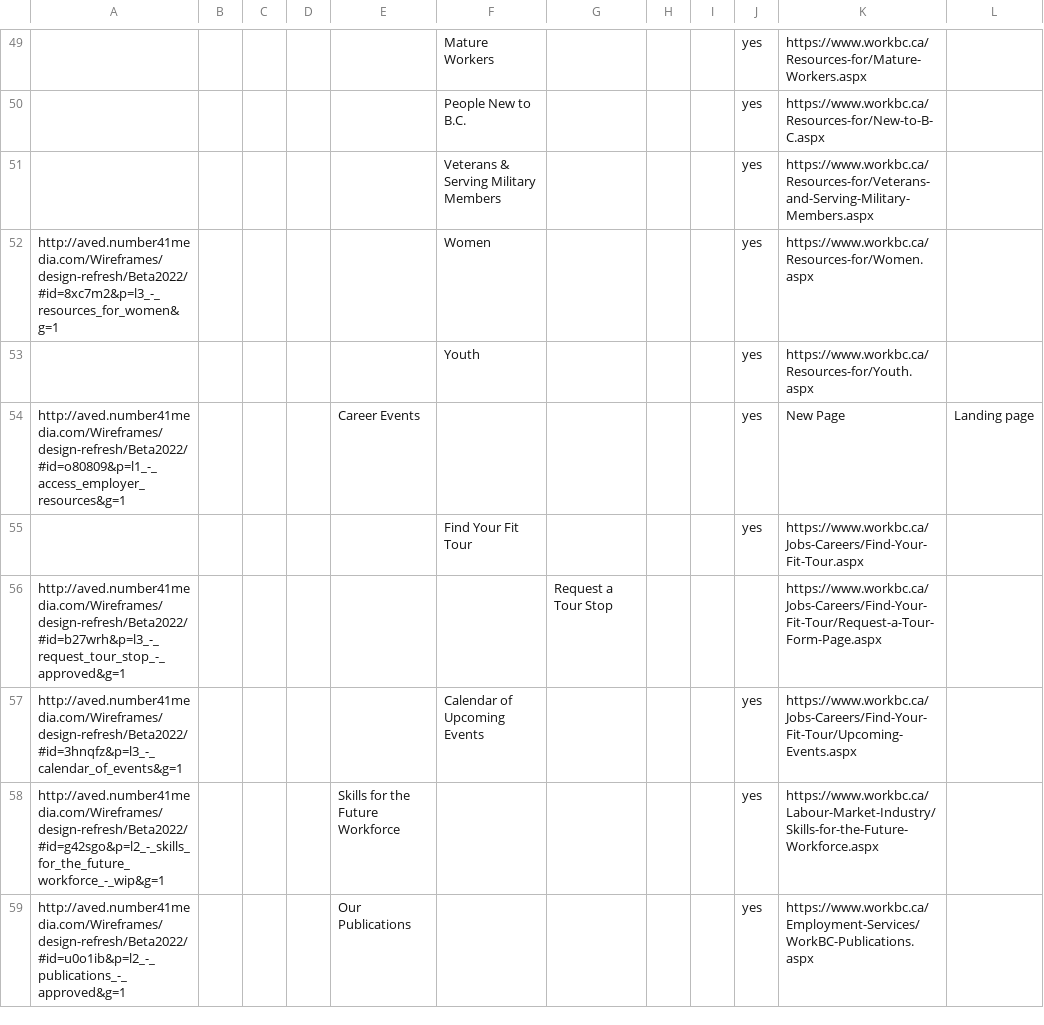
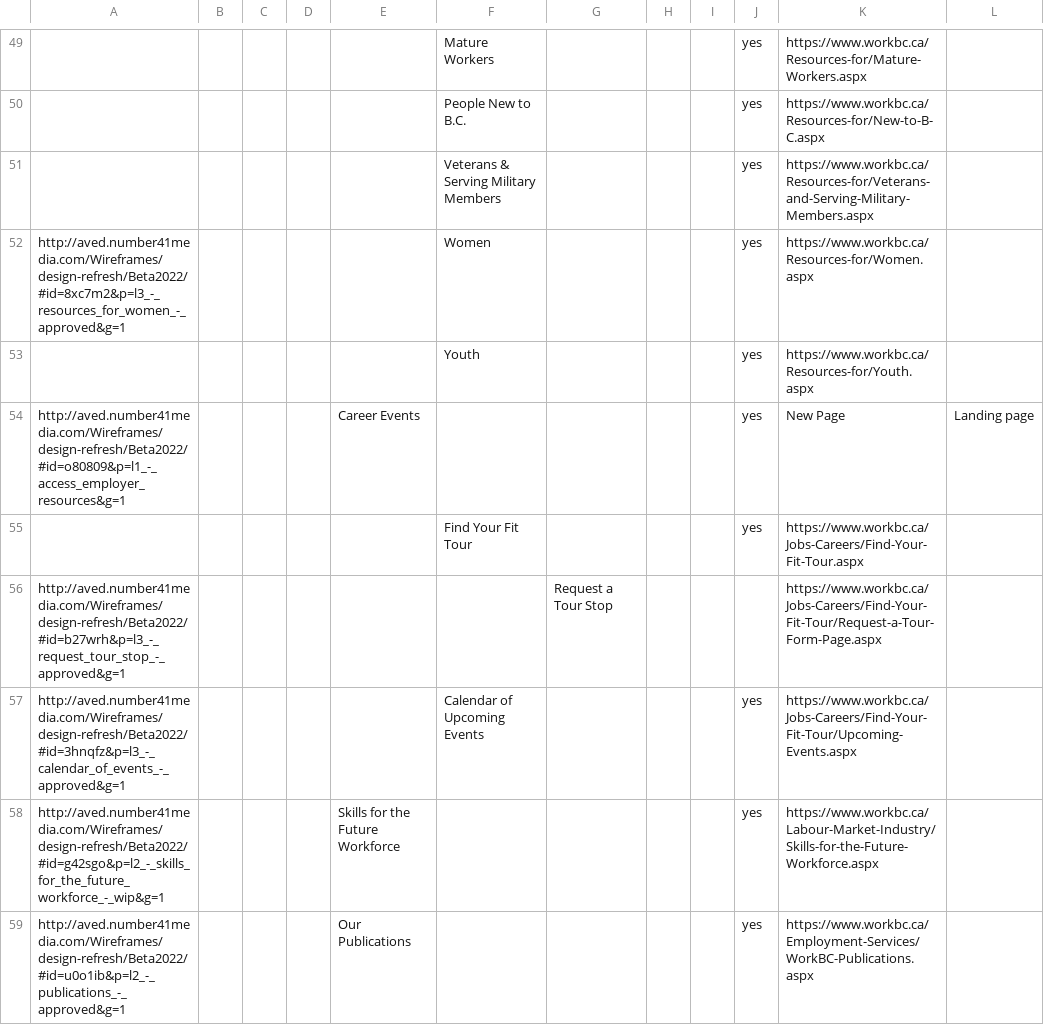
Before and after one commit to bcgov/workbc-main, a CSV file: src/scripts/migration/migration.csv, drawn as a sheet; only a part is shown, gaps mark what is left out; the diff covers the shown part only.

```diff
--- a/src/scripts/migration/migration.csv
+++ b/src/scripts/migration/migration.csv
@@ -51,3 +51,3 @@
 ,,,,,"Veterans & Serving Military Members",,,,"yes","https://www.workbc.ca/Resources-for/Veterans-and-Serving-Military-Members.aspx",
-"http://aved.number41media.com/Wireframes/design-refresh/Beta2022/#id=8xc7m2&p=l3_-_resources_for_women&g=1",,,,,"Women",,,,"yes","https://www.workbc.ca/Resources-for/Women.aspx",
+"http://aved.number41media.com/Wireframes/design-refresh/Beta2022/#id=8xc7m2&p=l3_-_resources_for_women_-_approved&g=1",,,,,"Women",,,,"yes","https://www.workbc.ca/Resources-for/Women.aspx",
 ,,,,,"Youth",,,,"yes","https://www.workbc.ca/Resources-for/Youth.aspx",
@@ -56,3 +56,3 @@
 "http://aved.number41media.com/Wireframes/design-refresh/Beta2022/#id=b27wrh&p=l3_-_request_tour_stop_-_approved&g=1",,,,,,"Request a Tour Stop",,,,"https://www.workbc.ca/Jobs-Careers/Find-Your-Fit-Tour/Request-a-Tour-Form-Page.aspx",
-"http://aved.number41media.com/Wireframes/design-refresh/Beta2022/#id=3hnqfz&p=l3_-_calendar_of_events&g=1",,,,,"Calendar of Upcoming Events",,,,"yes","https://www.workbc.ca/Jobs-Careers/Find-Your-Fit-Tour/Upcoming-Events.aspx",
+"http://aved.number41media.com/Wireframes/design-refresh/Beta2022/#id=3hnqfz&p=l3_-_calendar_of_events_-_approved&g=1",,,,,"Calendar of Upcoming Events",,,,"yes","https://www.workbc.ca/Jobs-Careers/Find-Your-Fit-Tour/Upcoming-Events.aspx",
 "http://aved.number41media.com/Wireframes/design-refresh/Beta2022/#id=g42sgo&p=l2_-_skills_for_the_future_workforce_-_wip&g=1",,,,"Skills for the Future Workforce",,,,,"yes","https://www.workbc.ca/Labour-Market-Industry/Skills-for-the-Future-Workforce.aspx",
```
Also changed, not shown: 1 added row, 1 removed row and 38 edited cells elsewhere in this file, 2 other files.
